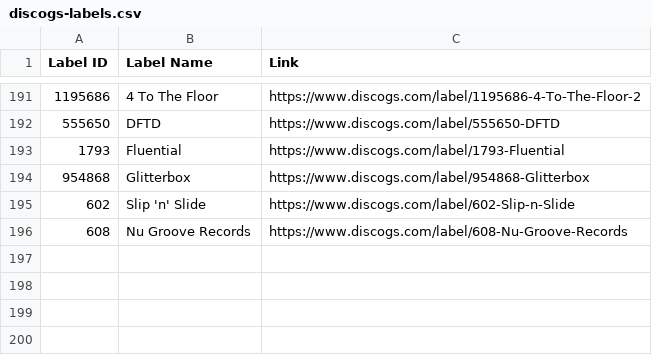
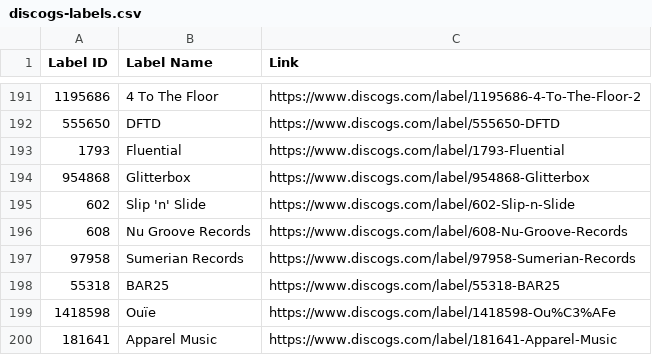
Before and after one commit to mirrorfm/data, a CSV file: discogs-labels.csv, drawn as a sheet; only a part is shown, gaps mark what is left out; the diff names each change by its address in the sheet, - before the commit and + after, or states it on an @@ line.

Commit message:
[label] Sumerian Records, BAR25, Ouïe
Apparel Music

```diff
--- a/discogs-labels.csv
+++ b/discogs-labels.csv
+row 197: 97958 | Sumerian Records | https://www.discogs.com/label/97958-Sumerian-Records
+row 198: 55318 | BAR25 | https://www.discogs.com/label/55318-BAR25
+row 199: 1418598 | Ouïe | https://www.discogs.com/label/1418598-Ou%C3%AFe
+row 200: 181641 | Apparel Music | https://www.discogs.com/label/181641-Apparel-Music
```
